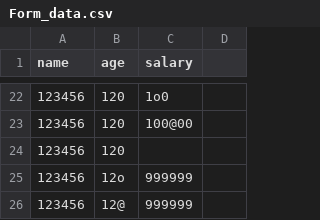
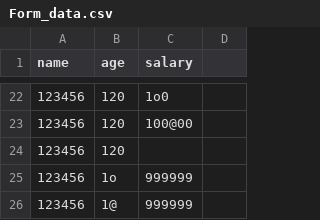
Before and after one commit to EugeneVovk/Postman-HW_2.2, a CSV file: Form_data.csv, drawn as a sheet; only a part is shown, gaps mark what is left out; the diff names each change by its address in the sheet, - before the commit and + after, or states it on an @@ line.

```diff
--- a/Form_data.csv
+++ b/Form_data.csv
-B25 (age): 12o
+B25 (age): 1o
-B26 (age): 12@
+B26 (age): 1@
```
Also changed, not shown: 1 other file.
